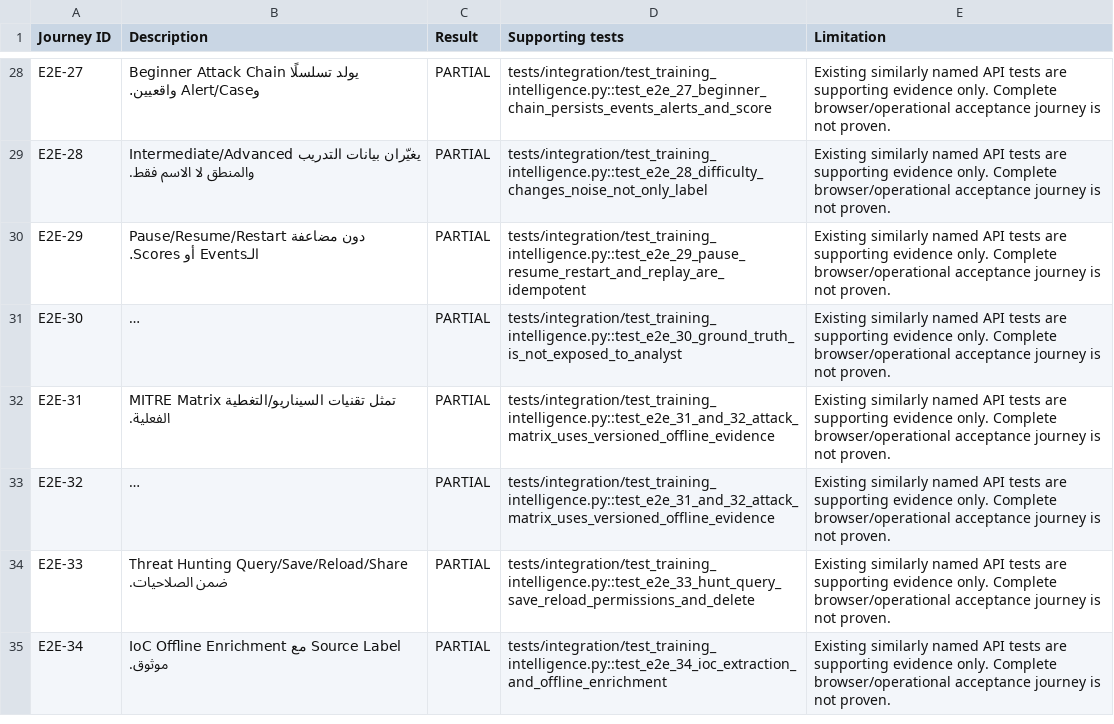
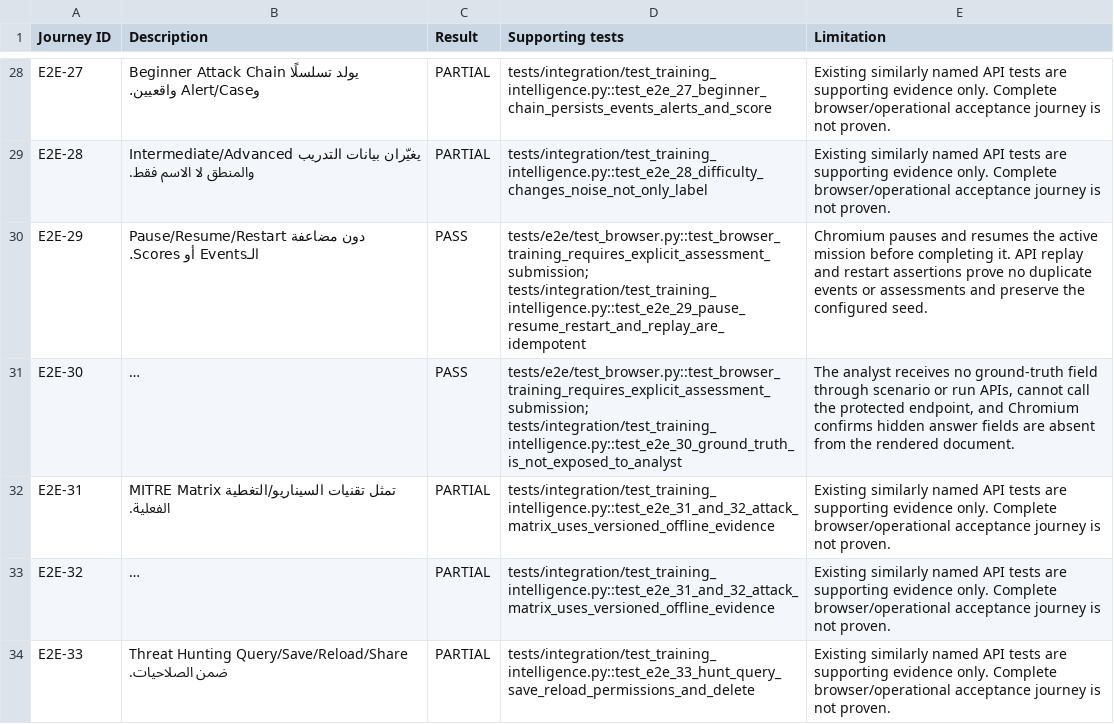
Before and after one commit to 7zy4/SOCifyProject, a CSV file: docs/qa/e2e-acceptance.csv, drawn as a sheet; only a part is shown, gaps mark what is left out; the shorter side is filled out with more unchanged rows; long unchanged cells end in …; the diff names each change by its address in the sheet, - before the commit and + after, or states it on an @@ line.

```diff
--- a/docs/qa/e2e-acceptance.csv
+++ b/docs/qa/e2e-acceptance.csv
-C30:C31 (Result): PARTIAL
+C30:C31 (Result): PASS
-D30 (Supporting tests): tests/integration/test_training_intelligence.py::test_e2e_29_pause_resume_restart_and_replay_are_idempotent
+D30 (Supporting tests): tests/e2e/test_browser.py::test_browser_training_requires_explicit_assessment_submission; tests/integration/test_training_intelligence.py::test_e2e_29_pause_resume_restart_and_replay_are_idempotent
-E30 (Limitation): Existing similarly named API tests are supporting evidence only. Complete browser/operational acceptance journey is not proven.
+E30 (Limitation): Chromium pauses and resumes the active mission before completing it. API replay and restart assertions prove no duplicate events or assessments and preserve the configured seed.
-D31 (Supporting tests): tests/integration/test_training_intelligence.py::test_e2e_30_ground_truth_is_not_exposed_to_analyst
+D31 (Supporting tests): tests/e2e/test_browser.py::test_browser_training_requires_explicit_assessment_submission; tests/integration/test_training_intelligence.py::test_e2e_30_ground_truth_is_not_exposed_to_analyst
-E31 (Limitation): Existing similarly named API tests are supporting evidence only. Complete browser/operational acceptance journey is not proven.
+E31 (Limitation): The analyst receives no ground-truth field through scenario or run APIs, cannot call the protected endpoint, and Chromium confirms hidden answer fields are absent from the rendered document.
```
Also changed, not shown: docs/qa/requirements-traceability.csv, 6 other files.
